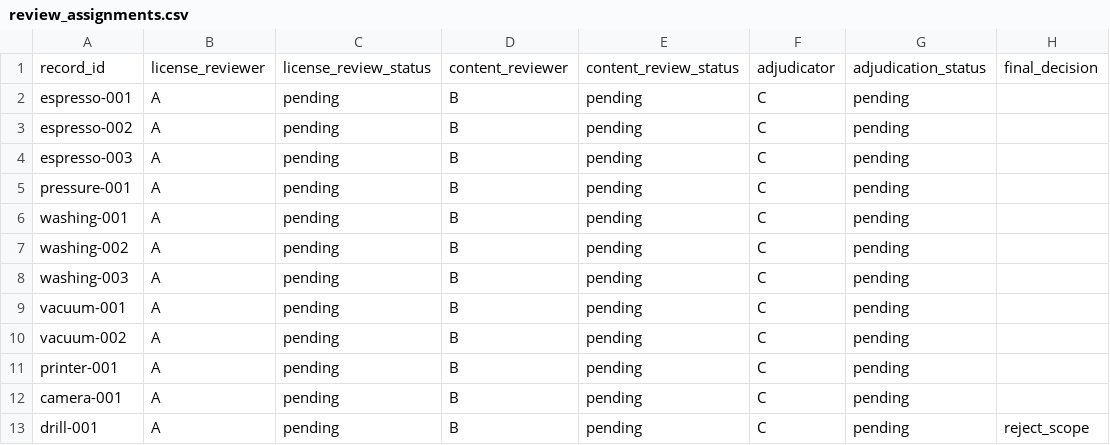
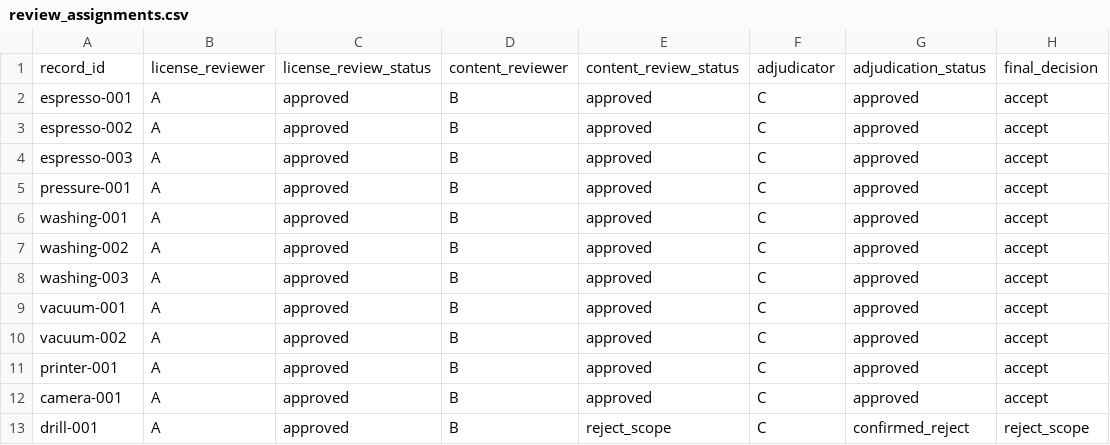
Before and after one commit to machaoxin0407/rag3d-video-rag, a CSV file: data_video/manifests/review_assignments.csv, drawn as a sheet.

```diff
--- a/data_video/manifests/review_assignments.csv
+++ b/data_video/manifests/review_assignments.csv
@@ -1,13 +1,13 @@
 record_id,license_reviewer,license_review_status,content_reviewer,content_review_status,adjudicator,adjudication_status,final_decision
-espresso-001,A,pending,B,pending,C,pending,
-espresso-002,A,pending,B,pending,C,pending,
-espresso-003,A,pending,B,pending,C,pending,
-pressure-001,A,pending,B,pending,C,pending,
-washing-001,A,pending,B,pending,C,pending,
-washing-002,A,pending,B,pending,C,pending,
-washing-003,A,pending,B,pending,C,pending,
-vacuum-001,A,pending,B,pending,C,pending,
-vacuum-002,A,pending,B,pending,C,pending,
-printer-001,A,pending,B,pending,C,pending,
-camera-001,A,pending,B,pending,C,pending,
-drill-001,A,pending,B,pending,C,pending,reject_scope
+espresso-001,A,approved,B,approved,C,approved,accept
+espresso-002,A,approved,B,approved,C,approved,accept
+espresso-003,A,approved,B,approved,C,approved,accept
+pressure-001,A,approved,B,approved,C,approved,accept
+washing-001,A,approved,B,approved,C,approved,accept
+washing-002,A,approved,B,approved,C,approved,accept
+washing-003,A,approved,B,approved,C,approved,accept
+vacuum-001,A,approved,B,approved,C,approved,accept
+vacuum-002,A,approved,B,approved,C,approved,accept
+printer-001,A,approved,B,approved,C,approved,accept
+camera-001,A,approved,B,approved,C,approved,accept
+drill-001,A,approved,B,reject_scope,C,confirmed_reject,reject_scope
```
Also changed, not shown: data_video/manifests/license_audit.csv, 5 other files.
